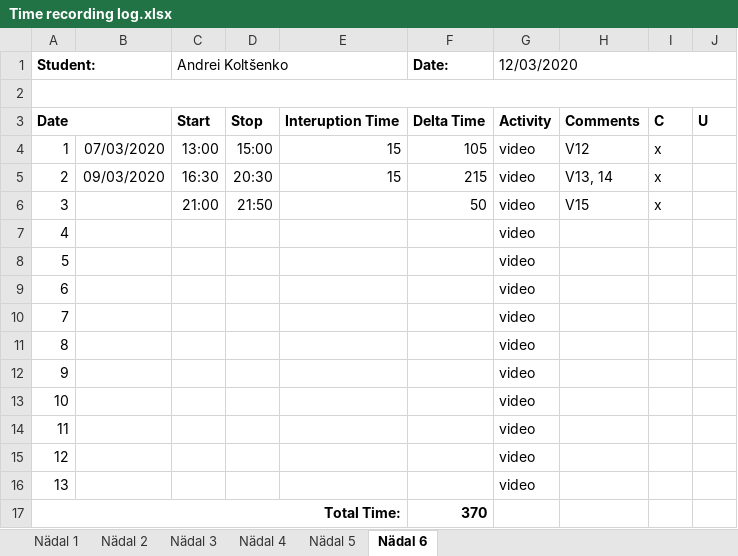
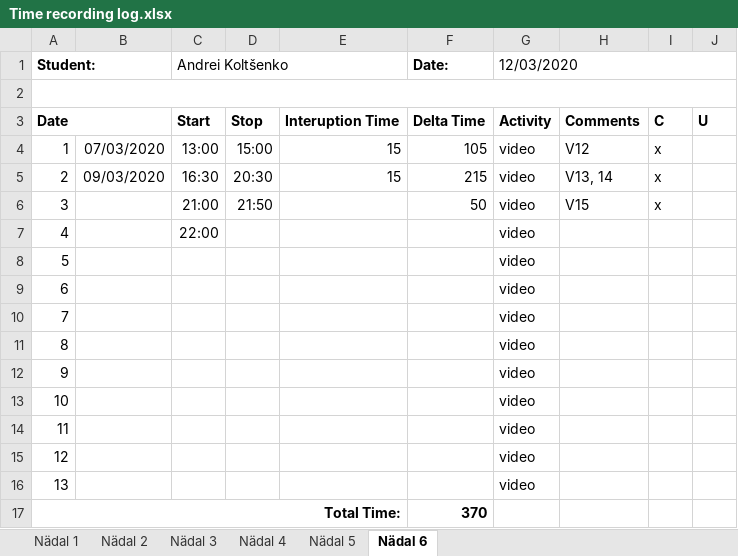
Before and after one commit to deba55er/GPVideo, an Excel workbook: Time recording log.xlsx, sheet Nädal 6, drawn as a sheet; values as stored, in another font and other column widths than the file's, no borders; the diff names each change by its address in the sheet, - before the commit and + after, or states it on an @@ line.

```diff
--- a/Time recording log.xlsx (sheet Nädal 6)
+++ b/Time recording log.xlsx (sheet Nädal 6)
-C7 (Andrei Koltšenko): (empty)
+C7 (Andrei Koltšenko): 22:00
```
Also changed, not shown: 10 other files.
